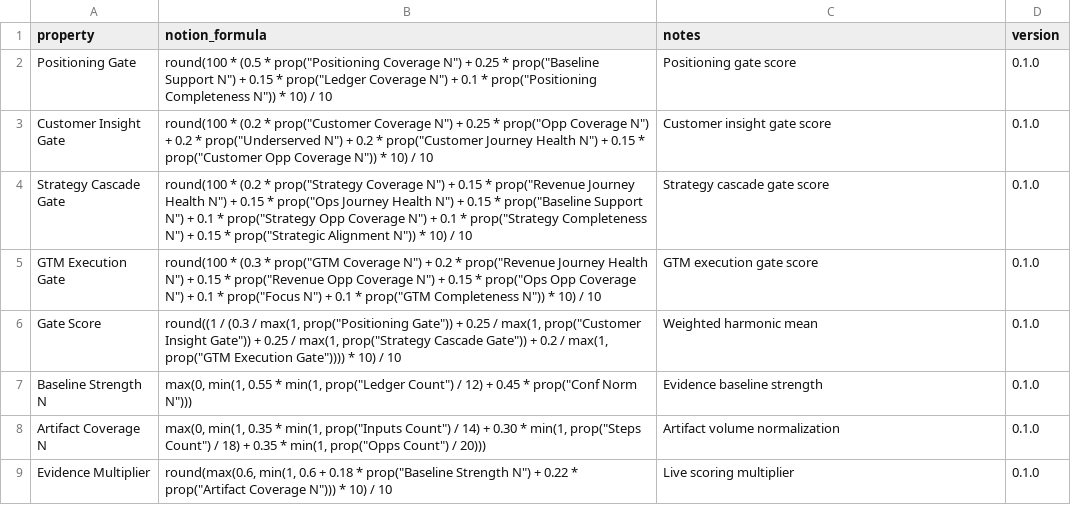
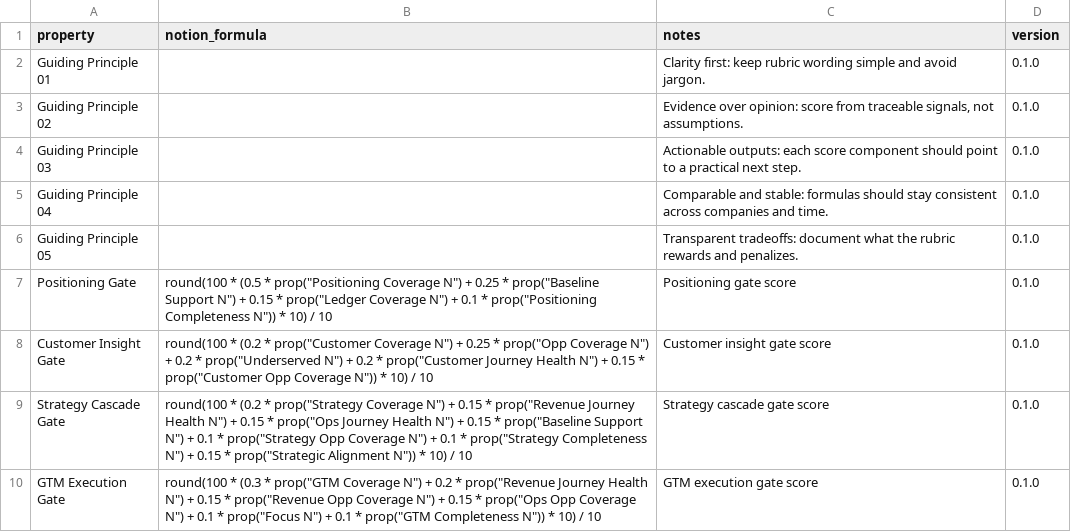
Before and after one commit to FomoMojoDojo/Fomo-Mojo-Dojo, a CSV file: artifacts/notion/mojo_scoring_formula_map.csv, drawn as a sheet; only a part is shown; the shorter side is filled out with more unchanged rows; the diff names each change by its address in the sheet, - before the commit and + after, or states it on an @@ line.

```diff
--- a/artifacts/notion/mojo_scoring_formula_map.csv
+++ b/artifacts/notion/mojo_scoring_formula_map.csv
+row 2: Guiding Principle 01 |  | Clarity first: keep rubric wording simple and avoid jargon. | 0.1.0
+row 3: Guiding Principle 02 |  | Evidence over opinion: score from traceable signals, not assumptions. | 0.1.0
+row 4: Guiding Principle 03 |  | Actionable outputs: each score component should point to a practical next step. | 0.1.0
+row 5: Guiding Principle 04 |  | Comparable and stable: formulas should stay consistent across companies and time. | 0.1.0
+row 6: Guiding Principle 05 |  | Transparent tradeoffs: document what the rubric rewards and penalizes. | 0.1.0
```
Also changed, not shown: 26 other files.
